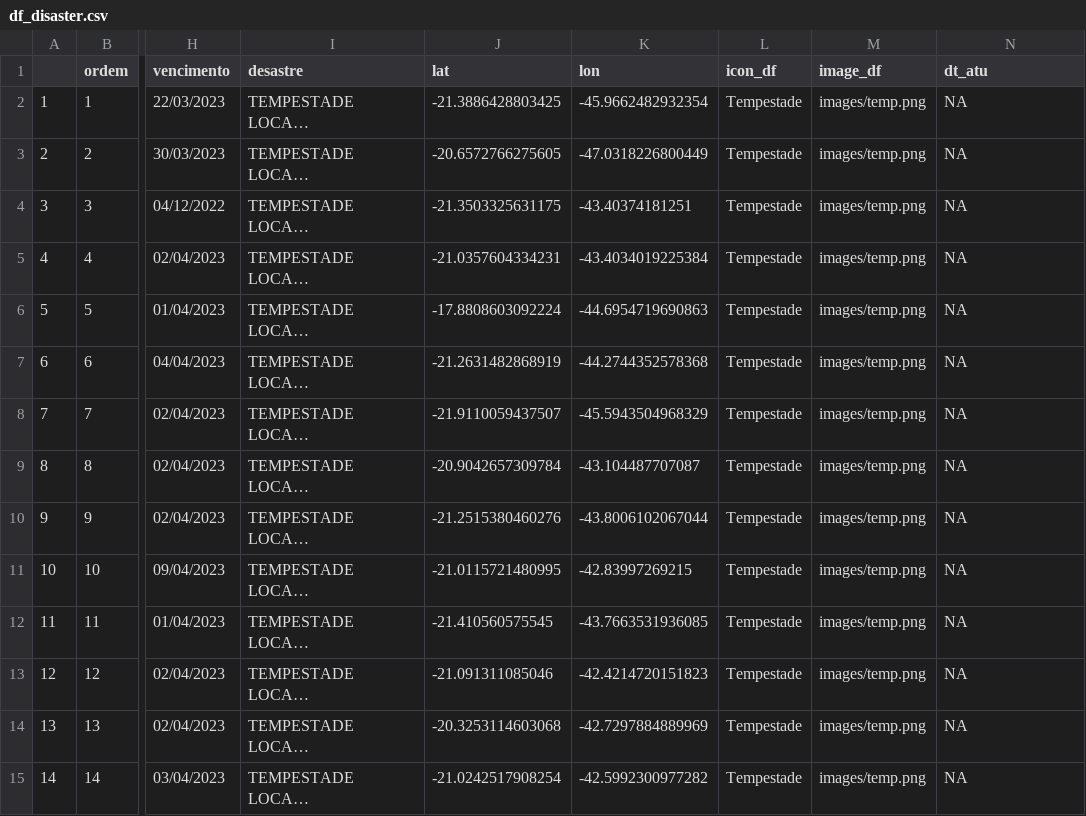
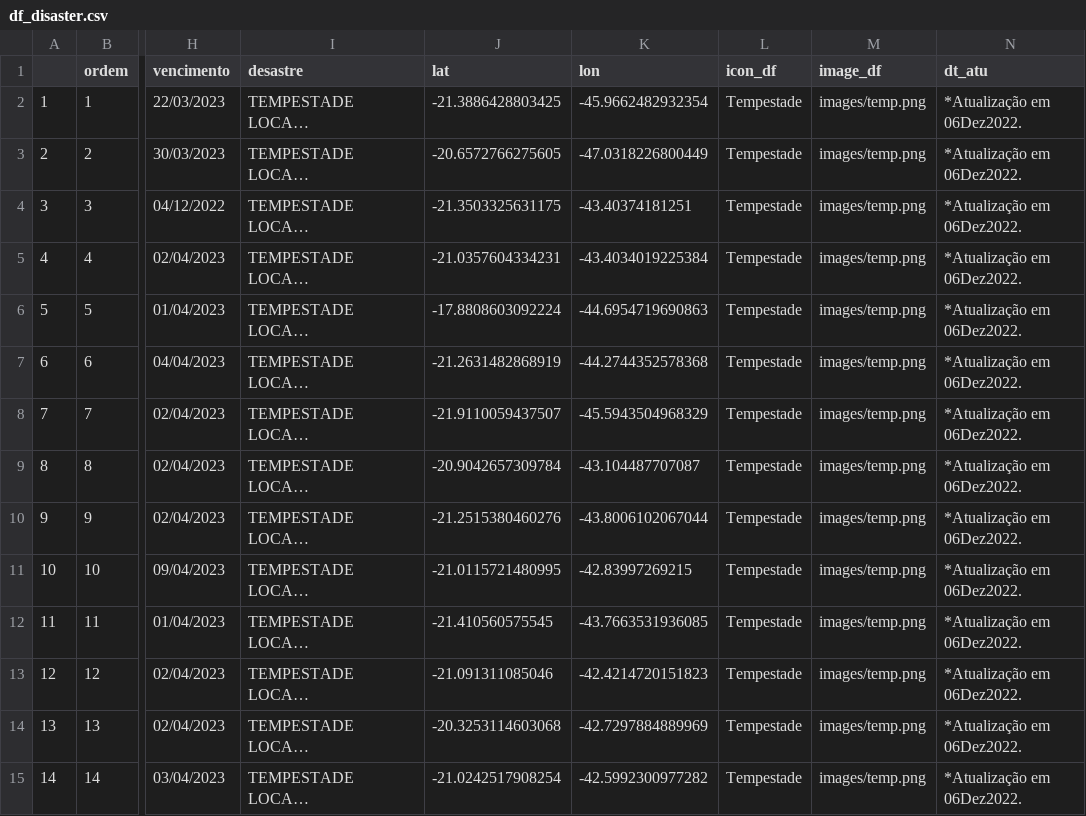
Before and after one commit to denis-or/desastres, a CSV file: inst/df_disaster.csv, drawn as a sheet; only a part is shown, gaps mark what is left out; long unchanged cells end in …; the diff covers the shown part only; the diff names each change by its address in the sheet, - before the commit and + after, or states it on an @@ line.

Commit message:
Base de desastres em MG atualizada em 2022-12-06 19:24:41

```diff
--- a/inst/df_disaster.csv
+++ b/inst/df_disaster.csv
-N2:N15 (dt_atu): NA
+N2:N15 (dt_atu): *Atualização em 06Dez2022.
```
Also changed, not shown: 181 edited cells elsewhere in this file.
